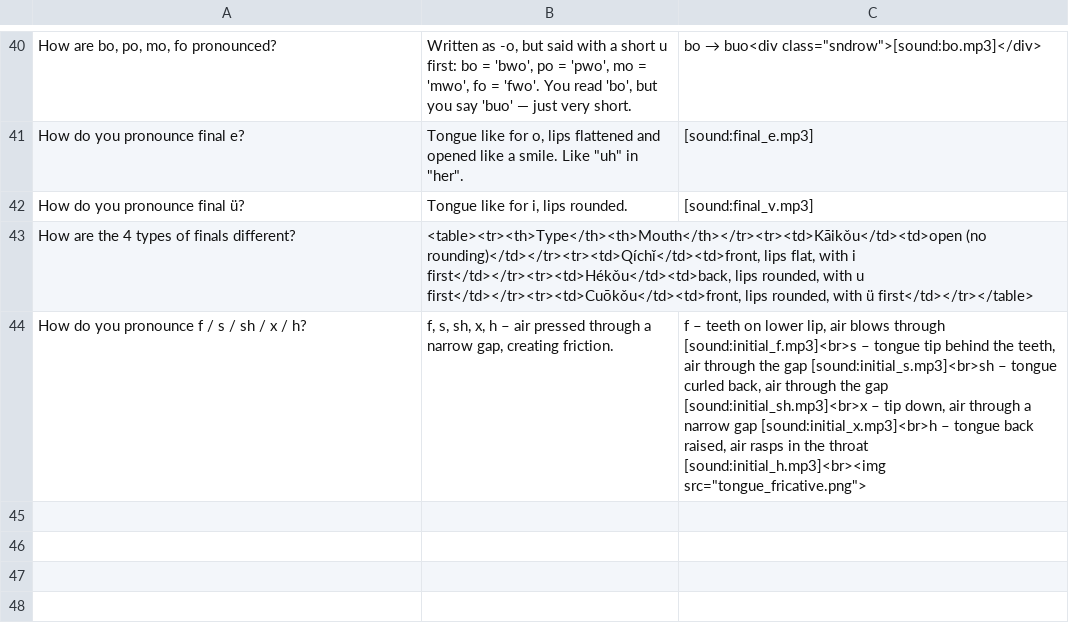
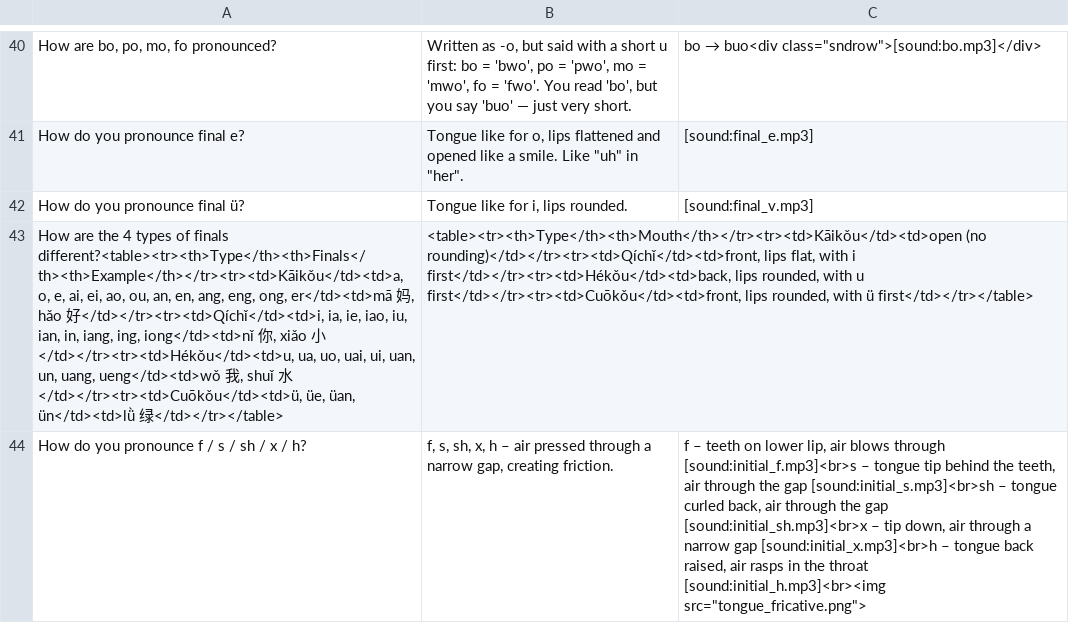
Before and after one commit to Waldmann-dev/Anki-Chinesisch, a TSV file: Chinese Grammar/01. Phonetic Foundations/01. Syllables, Initials, Finals, Tones, Neutral Tone/cards.tsv, drawn as a sheet; only a part is shown, gaps mark what is left out; the diff names each change by its address in the sheet, - before the commit and + after, or states it on an @@ line.

Commit message:
Update 9: finals types front table (finals + examples per row)

```diff
--- a/Chinese Grammar/01. Phonetic Foundations/01. Syllables, Initials, Finals, Tones, Neutral Tone/cards.tsv
+++ b/Chinese Grammar/01. Phonetic Foundations/01. Syllables, Initials, Finals, Tones, Neutral Tone/cards.tsv
-A43: …of finals different?
+A43: …of finals different?<table><tr><th>Type</th><th>Finals</th><th>Example</th></tr><tr><td>Kāikǒu</td><td>a, o, e, ai, ei, ao, ou, an, en, ang, eng, ong, er</td><td>mā 妈, hǎo 好</td></tr><tr><td>Qíchǐ</td><td>i, ia, ie, iao, iu, ian, in, iang, ing, iong</td><td>nǐ 你, xiǎo 小</td></tr><tr><td>Hékǒu</td><td>u, ua, uo, uai, ui, uan, un, uang, ueng</td><td>wǒ 我, shuǐ 水</td></tr><tr><td>Cuōkǒu</td><td>ü, üe, üan, ün</td><td>lǜ 绿</td></tr></table>
```
